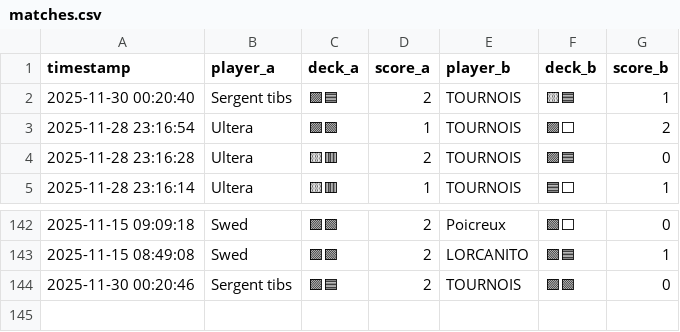
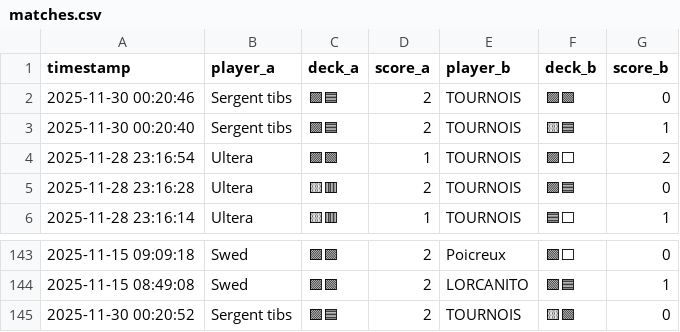
Before and after one commit to michaelbelcas-arch/site-eclypse, a CSV file: matches.csv, drawn as a sheet; only a part is shown, gaps mark what is left out.

Commit message:
Update matches.csv depuis l'app Streamlit

```diff
--- a/matches.csv
+++ b/matches.csv
@@ -1,2 +1,3 @@
 timestamp,player_a,deck_a,score_a,player_b,deck_b,score_b
+2025-11-30 00:20:46,Sergent tibs,🟪🟦,2,TOURNOIS,🟪🟩,0
 2025-11-30 00:20:40,Sergent tibs,🟪🟦,2,TOURNOIS,🟨🟦,1
@@ -143,2 +144,2 @@ timestamp,player_a,deck_a,score_a,player_b,deck_b,score_b
 2025-11-15 08:49:08,Swed,🟪🟩,2,LORCANITO,🟩🟦,1
-2025-11-30 00:20:46,Sergent tibs,🟪🟦,2,TOURNOIS,🟪🟩,0
+2025-11-30 00:20:52,Sergent tibs,🟪🟦,2,TOURNOIS,🟨🟩,0
```
